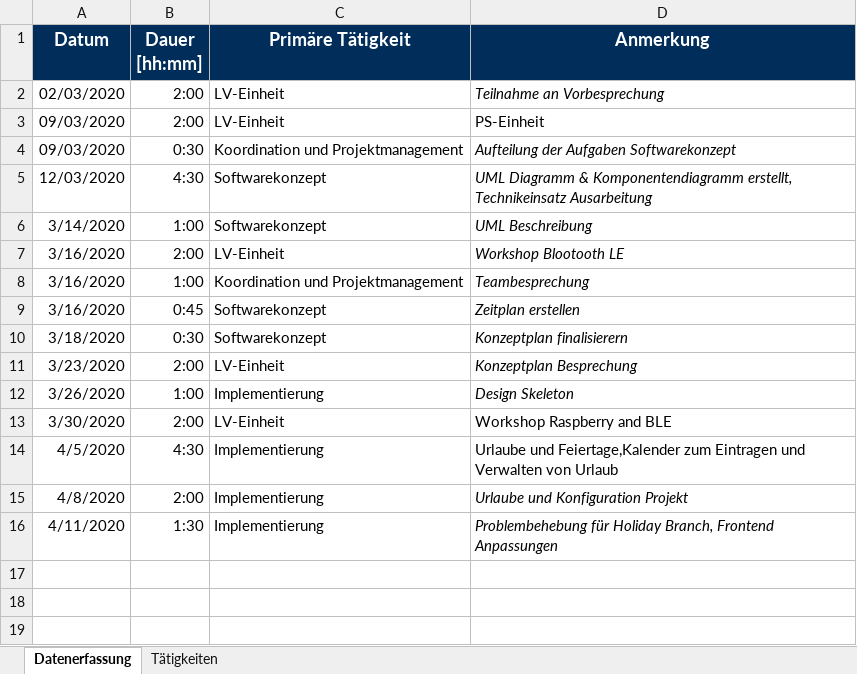
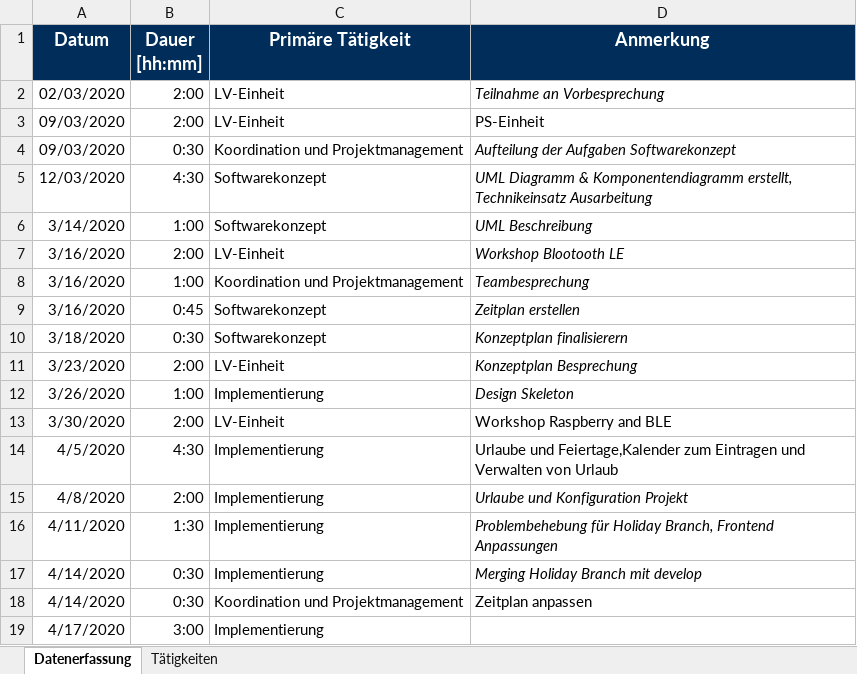
Before and after one commit to calvingehrer/Timeflip, an Excel workbook: Documentation/Time Management/Zeitaufzeichnung_Anna-Lena.xlsx, sheet Datenerfassung, drawn as a sheet; values as stored, in another font and other column widths than the file's, no borders; the diff names each change by its address in the sheet, - before the commit and + after, or states it on an @@ line.

Commit message:
Replace Zeitaufzeichnung_Anna-Lena.xlsx

```diff
--- a/Documentation/Time Management/Zeitaufzeichnung_Anna-Lena.xlsx (sheet Datenerfassung)
+++ b/Documentation/Time Management/Zeitaufzeichnung_Anna-Lena.xlsx (sheet Datenerfassung)
+row 17: 4/14/2020 | 0:30 | Implementierung | Merging Holiday Branch mit develop
+row 18: 4/14/2020 | 0:30 | Koordination und Projektmanagement | Zeitplan anpassen
+row 19: 4/17/2020 | 3:00 | Implementierung
```
